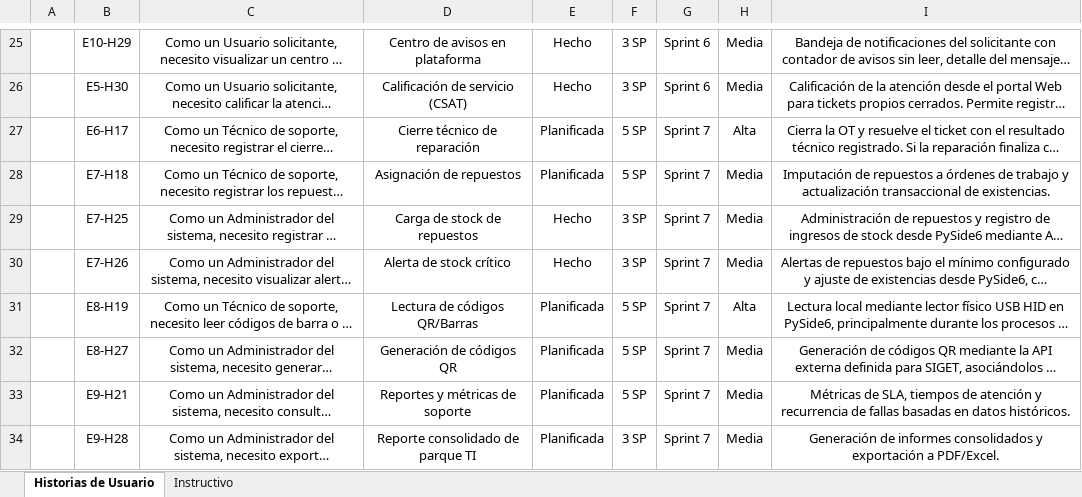
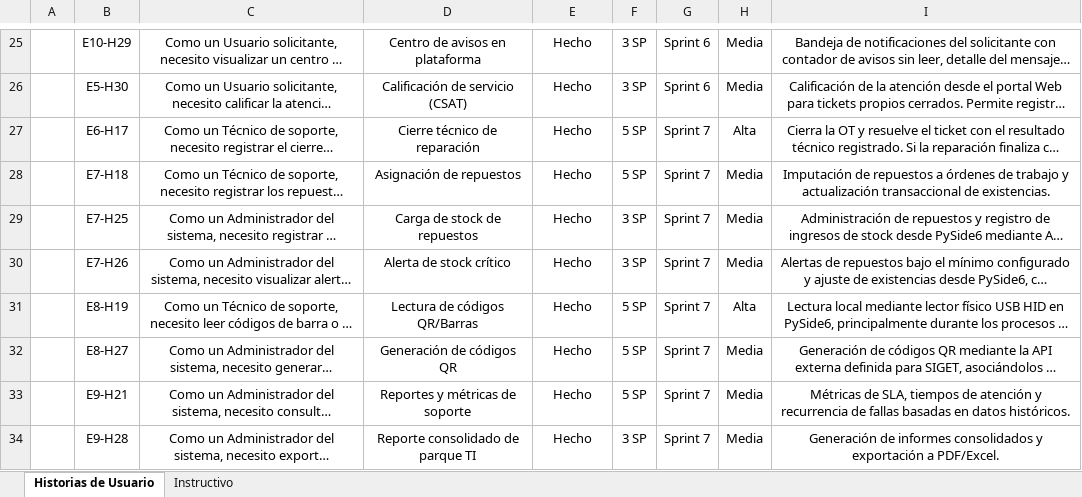
Before and after one commit to NWOOD777/SIGET, an Excel workbook: Fase 2/Evidencias Proyecto/Evidencias de documentación/Documentación/Product Backlog SIGET.xlsx, sheet Historias de Usuario, drawn as a sheet; only a part is shown, gaps mark what is left out; long unchanged cells end in …; values as stored, in another font and other column widths than the file's, no borders; the diff names each change by its address in the sheet, - before the commit and + after, or states it on an @@ line.

Commit message:
Actualizar el seguimiento del Sprint 7 y documentar la construcción del escritorio
Registra las historias terminadas, las actividades y las horas del Sprint 7. Incorpora los criterios de validación por historia.

Agrega el manual y el script para construir un ejecutable de escritorio con las dependencias y la configuración pública de SIGET.

```diff
--- a/Fase 2/Evidencias Proyecto/Evidencias de documentación/Documentación/Product Backlog SIGET.xlsx (sheet Historias de Usuario)
+++ b/Fase 2/Evidencias Proyecto/Evidencias de documentación/Documentación/Product Backlog SIGET.xlsx (sheet Historias de Usuario)
-E27:E28: Planificada
+E27:E28: Hecho
-E31:E34: Planificada
+E31:E34: Hecho
```
Also changed, not shown: 4 other files.
